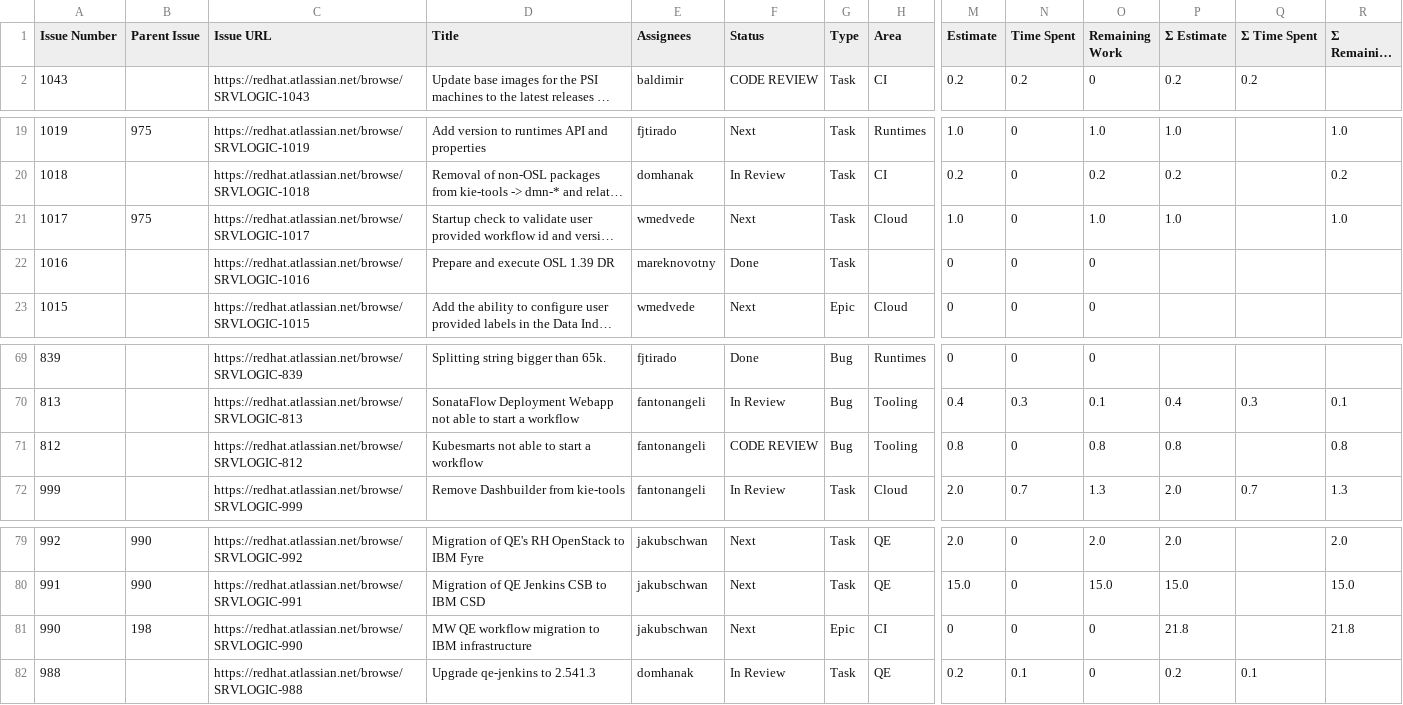
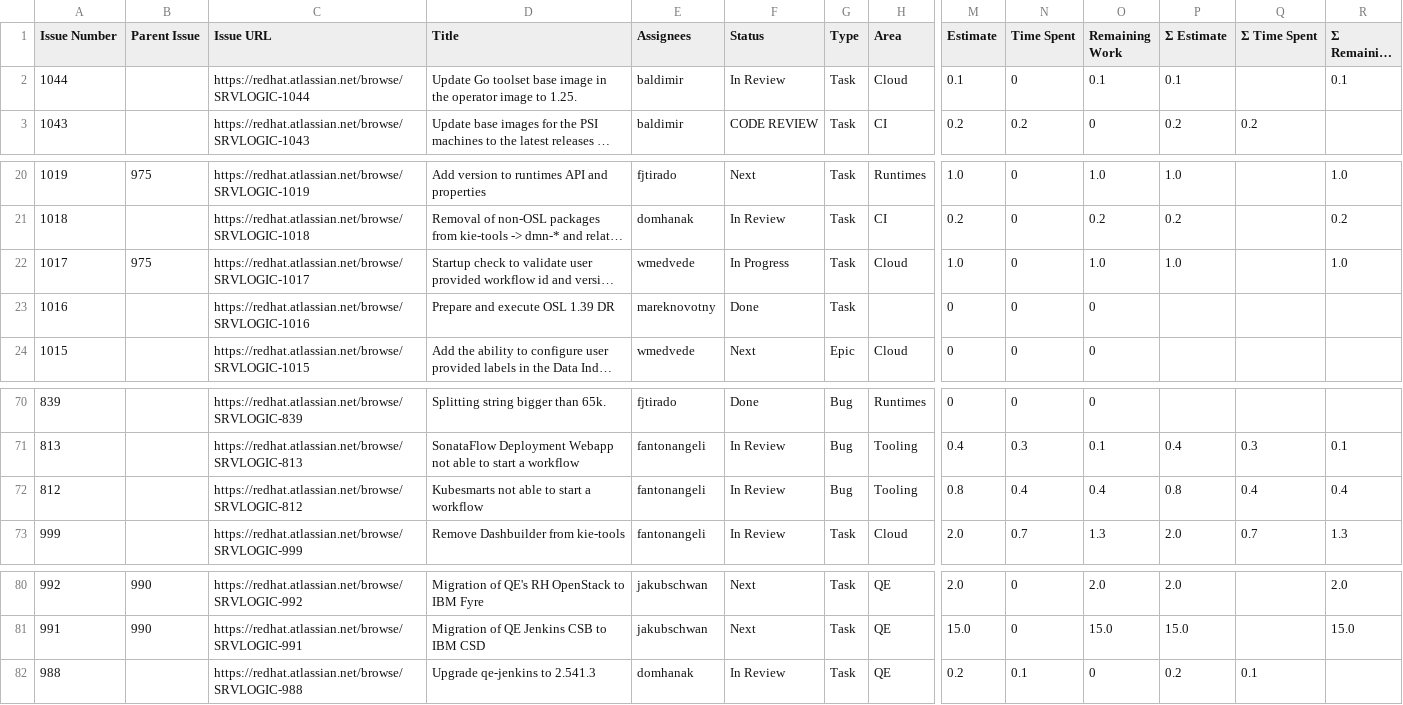
Before and after one commit to kubesmarts/pm-automations, a CSV file: exports/srvlogic-active-items.csv, drawn as a sheet; only a part is shown, gaps mark what is left out; long unchanged cells end in …; removed rows and columns are numbered as before the commit, all else as after; rows hold the shown columns only; the diff names each change by its address in the sheet, - before the commit and + after, or states it on an @@ line.

```diff
--- a/exports/srvlogic-active-items.csv
+++ b/exports/srvlogic-active-items.csv
+row 2: 1044 |  | https://redhat.atlassian.net/browse/SRVLOGIC-1044 | Update Go toolset base image in the operator image to 1.25. | baldimir | In Review | Task | Cloud | 0.1 | 0 | 0.1 | 0.1 |  | 0.1
-F22 (Status): Next
+F22 (Status): In Progress
-F72 (Status): CODE REVIEW
+F72 (Status): In Review
-N72 (Time Spent): 0
+N72 (Time Spent): 0.4
-O72 (Remaining Work): 0.8
+O72 (Remaining Work): 0.4
-Q72 (Σ Time Spent): (empty)
+Q72 (Σ Time Spent): 0.4
-R72 (Σ Remaining Work): 0.8
+R72 (Σ Remaining Work): 0.4
-row 81: 990 | 198 | https://redhat.atlassian.net/browse/SRVLOGIC-990 | MW QE workflow migration to IBM infrastructure | jakubschwan | Next | Epic | CI | 0 | 0 | 0 | 21.8 |  | 21.8
```
